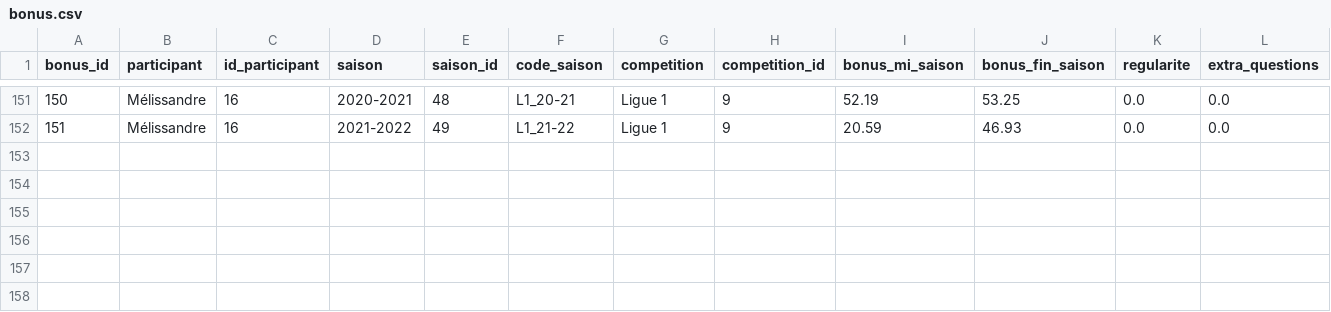
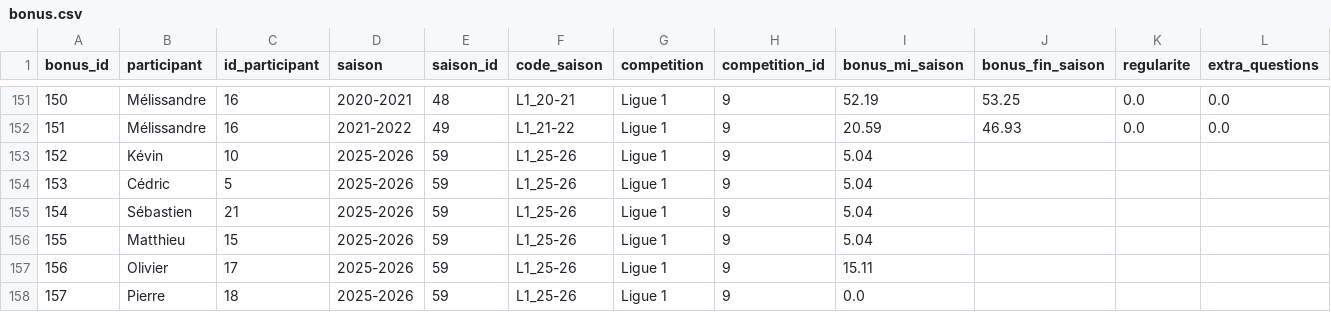
Before and after one commit to mroignant598/expert_du_canape, a CSV file: csv/bonus.csv, drawn as a sheet; only a part is shown, gaps mark what is left out; rows hold the shown columns only; the diff names each change by its address in the sheet, - before the commit and + after, or states it on an @@ line.

Commit message:
Update bonus.csv

```diff
--- a/csv/bonus.csv
+++ b/csv/bonus.csv
+row 153: 152 | Kévin | 10 | 2025-2026 | 59 | L1_25-26 | Ligue 1 | 9 | 5.04
+row 154: 153 | Cédric | 5 | 2025-2026 | 59 | L1_25-26 | Ligue 1 | 9 | 5.04
+row 155: 154 | Sébastien | 21 | 2025-2026 | 59 | L1_25-26 | Ligue 1 | 9 | 5.04
+row 156: 155 | Matthieu | 15 | 2025-2026 | 59 | L1_25-26 | Ligue 1 | 9 | 5.04
+row 157: 156 | Olivier | 17 | 2025-2026 | 59 | L1_25-26 | Ligue 1 | 9 | 15.11
+row 158: 157 | Pierre | 18 | 2025-2026 | 59 | L1_25-26 | Ligue 1 | 9 | 0.0
```
